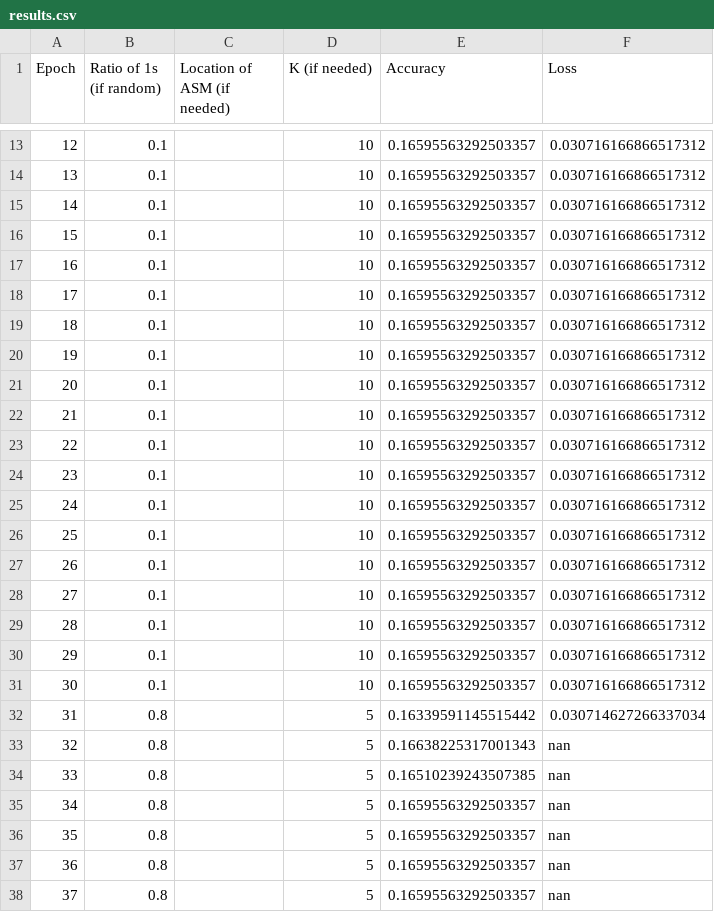
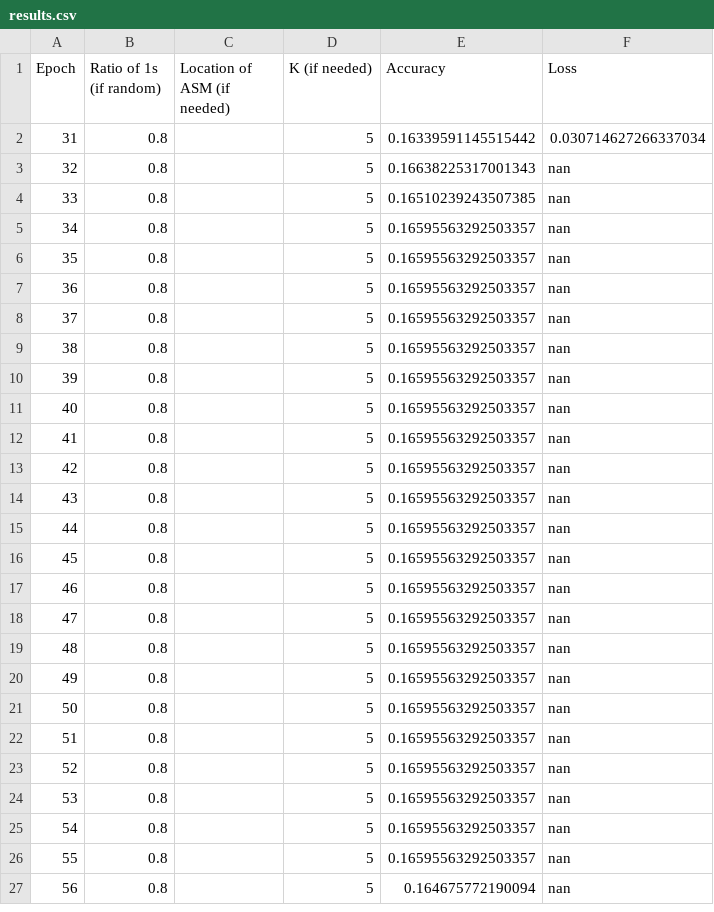
Before and after one commit to YoanBoute/AML-Project, a CSV file: results/random_top_k/cartoon/results.csv, drawn as a sheet; only a part is shown, gaps mark what is left out; the shorter side is filled out with more unchanged rows; the diff covers the shown part only; the diff names each change by its address in the sheet, - before the commit and + after, or states it on an @@ line.

Commit message:
computed some tables

```diff
--- a/results/random_top_k/cartoon/results.csv
+++ b/results/random_top_k/cartoon/results.csv
-row 13: 12 | 0.1 |  | 10 | 0.16595563292503357 | 0.030716166866517312
-row 14: 13 | 0.1 |  | 10 | 0.16595563292503357 | 0.030716166866517312
-row 15: 14 | 0.1 |  | 10 | 0.16595563292503357 | 0.030716166866517312
-row 16: 15 | 0.1 |  | 10 | 0.16595563292503357 | 0.030716166866517312
-row 17: 16 | 0.1 |  | 10 | 0.16595563292503357 | 0.030716166866517312
-row 18: 17 | 0.1 |  | 10 | 0.16595563292503357 | 0.030716166866517312
-row 19: 18 | 0.1 |  | 10 | 0.16595563292503357 | 0.030716166866517312
-row 20: 19 | 0.1 |  | 10 | 0.16595563292503357 | 0.030716166866517312
-row 21: 20 | 0.1 |  | 10 | 0.16595563292503357 | 0.030716166866517312
-row 22: 21 | 0.1 |  | 10 | 0.16595563292503357 | 0.030716166866517312
-row 23: 22 | 0.1 |  | 10 | 0.16595563292503357 | 0.030716166866517312
-row 24: 23 | 0.1 |  | 10 | 0.16595563292503357 | 0.030716166866517312
-row 25: 24 | 0.1 |  | 10 | 0.16595563292503357 | 0.030716166866517312
-row 26: 25 | 0.1 |  | 10 | 0.16595563292503357 | 0.030716166866517312
-row 27: 26 | 0.1 |  | 10 | 0.16595563292503357 | 0.030716166866517312
-row 28: 27 | 0.1 |  | 10 | 0.16595563292503357 | 0.030716166866517312
-row 29: 28 | 0.1 |  | 10 | 0.16595563292503357 | 0.030716166866517312
-row 30: 29 | 0.1 |  | 10 | 0.16595563292503357 | 0.030716166866517312
-row 31: 30 | 0.1 |  | 10 | 0.16595563292503357 | 0.030716166866517312
```
Also changed, not shown: 11 removed rows elsewhere in this file, 2 other files.
